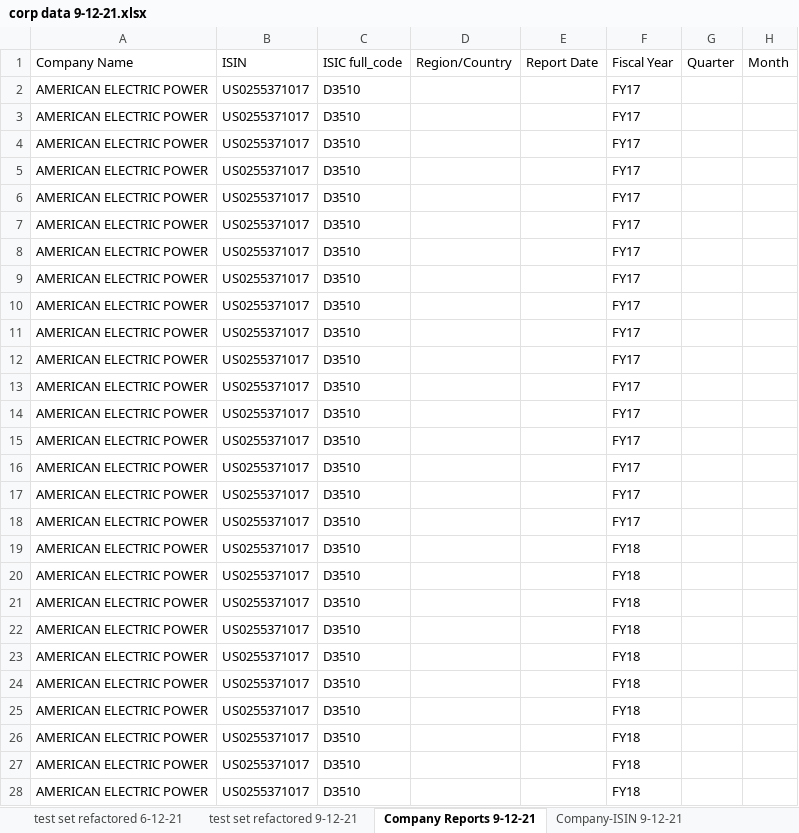
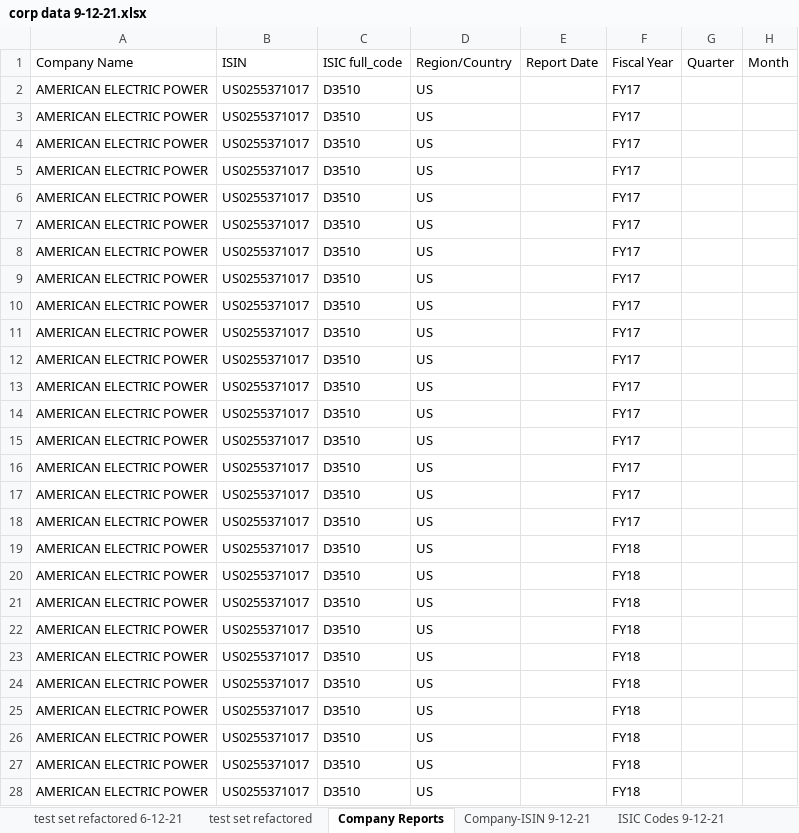
Before and after one commit to Za012/datasettewithnotebook, an Excel workbook: notebook/data/corp data 9-12-21.xlsx, sheet Company Reports, drawn as a sheet; only a part is shown; values as stored, in another font and other column widths than the file's, no borders; the diff covers the shown part only; the diff names each change by its address in the sheet, - before the commit and + after, or states it on an @@ line.

Commit message:
Refactor filenames into a date-named directory
Instead of embedding dates into lots of files, put common files into date-named directory.

```diff
--- a/notebook/data/corp data 9-12-21.xlsx (sheet Company Reports)
+++ b/notebook/data/corp data 9-12-21.xlsx (sheet Company Reports)
-sheet tab: test set refactored 9-12-21
+sheet tab: test set refactored
-sheet tab: Company Reports 9-12-21
+sheet tab: Company Reports
-D2:D28 (Region/Country): (empty)
+D2:D28 (Region/Country): US
```
Also changed, not shown: 369 edited cells elsewhere in this sheet, sheet test set refactored, 25 other files.
